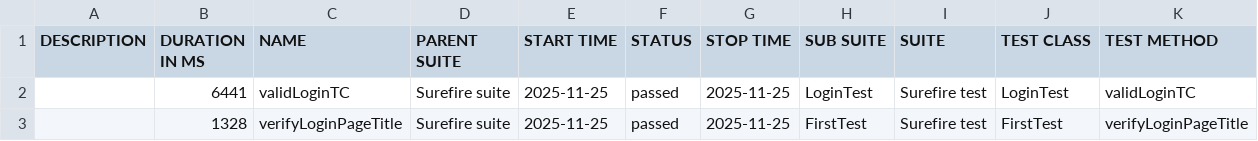
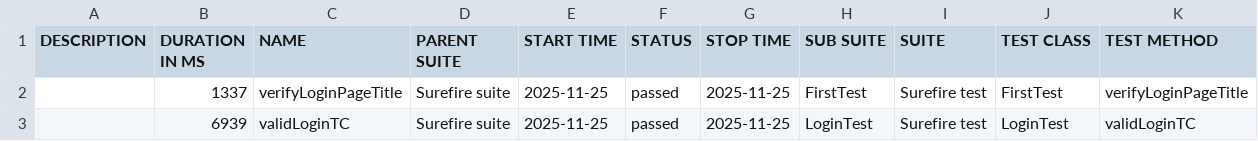
Before and after one commit to teamtester60-code/Full-Test-Case, a CSV file: test-output/full-report/data/suites.csv, drawn as a sheet.

```diff
--- a/test-output/full-report/data/suites.csv
+++ b/test-output/full-report/data/suites.csv
@@ -1,3 +1,3 @@
 "DESCRIPTION","DURATION IN MS","NAME","PARENT SUITE","START TIME","STATUS","STOP TIME","SUB SUITE","SUITE","TEST CLASS","TEST METHOD"
-"","6441","validLoginTC","Surefire suite","2025-11-25","passed","2025-11-25","LoginTest","Surefire test","LoginTest","validLoginTC"
-"","1328","verifyLoginPageTitle","Surefire suite","2025-11-25","passed","2025-11-25","FirstTest","Surefire test","FirstTest","verifyLoginPageTitle"
+"","1337","verifyLoginPageTitle","Surefire suite","2025-11-25","passed","2025-11-25","FirstTest","Surefire test","FirstTest","verifyLoginPageTitle"
+"","6939","validLoginTC","Surefire suite","2025-11-25","passed","2025-11-25","LoginTest","Surefire test","LoginTest","validLoginTC"
```
Also changed, not shown: 57 other files.
